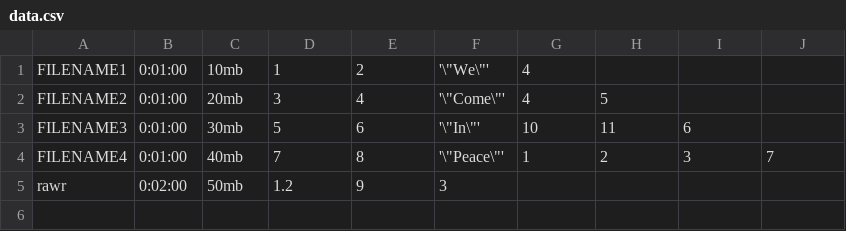
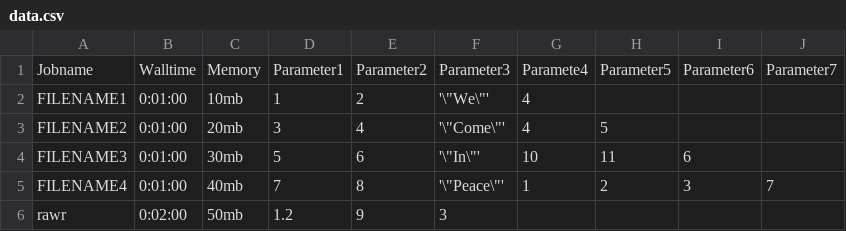
Before and after one commit to A-Simmons/Lyra_Submit_Multiple_Jobs, a CSV file: Simple Example/data.csv, drawn as a sheet; the diff names each change by its address in the sheet, - before the commit and + after, or states it on an @@ line.

Commit message:
Allow header row in CSV
Updated pbsMulti to skip the first row as it will now be a header for the columns. Updated example CSVs to reflect this.

```diff
--- a/Simple Example/data.csv
+++ b/Simple Example/data.csv
+row 1: Jobname | Walltime | Memory | Parameter1 | Parameter2 | Parameter3 | Paramete4 | Parameter5 | Parameter6 | Parameter7
```
Also changed, not shown: 2 other files.
